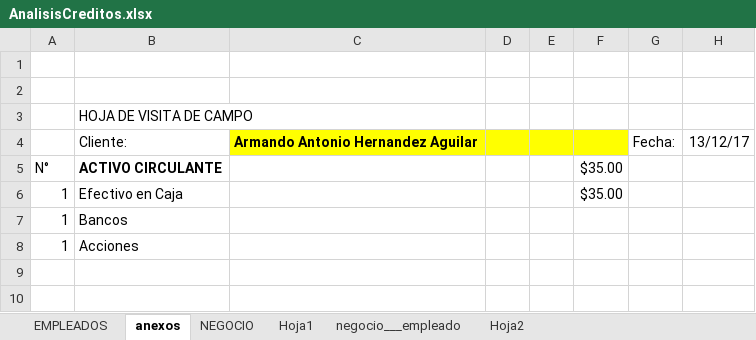
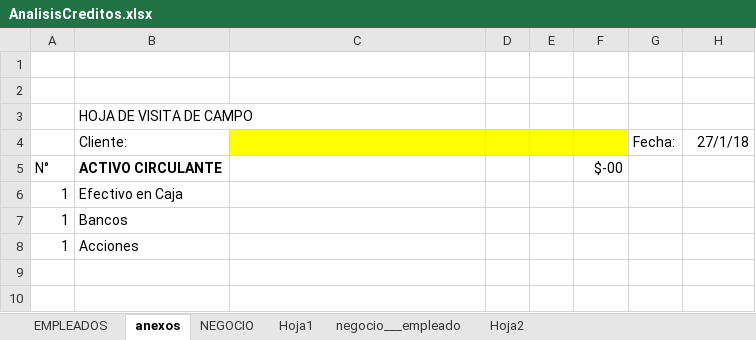
Before and after one commit to CeFGuerrerro/corp_futura, an Excel workbook: CORPFUTURA_v2/src/UTILIDADES/AnalisisCreditos.xlsx, sheet anexos, drawn as a sheet; only a part is shown; values as stored, in another font and other column widths than the file's, no borders; the diff covers the shown part only; the diff names each change by its address in the sheet, - before the commit and + after, or states it on an @@ line.

```diff
--- a/CORPFUTURA_v2/src/UTILIDADES/AnalisisCreditos.xlsx (sheet anexos)
+++ b/CORPFUTURA_v2/src/UTILIDADES/AnalisisCreditos.xlsx (sheet anexos)
-C4: Armando Antonio Hernandez Aguilar
+C4: (empty)
-H4: 13/12/17
+H4: 27/1/18
-F5: $35.00
+F5: $-00
-F6: $35.00
+F6: (empty)
```
Also changed, not shown: 6 added rows, 6 removed rows, 17 edited cells and merged cells elsewhere in this sheet, sheet Hoja1, sheet EMPLEADOS, sheet NEGOCIO, formulas that keep their value, 15 other files.
